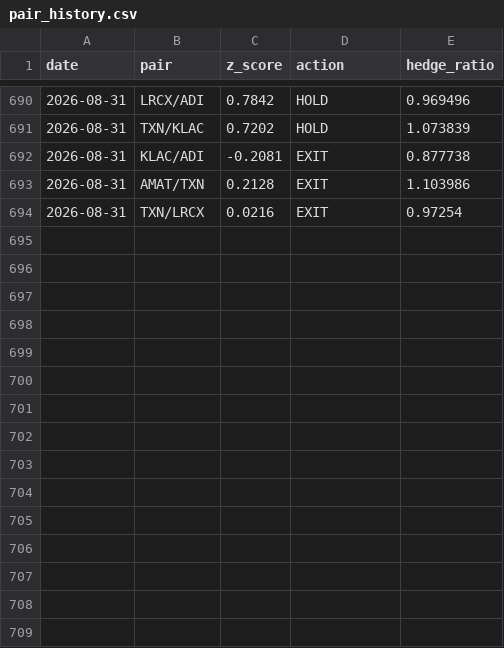
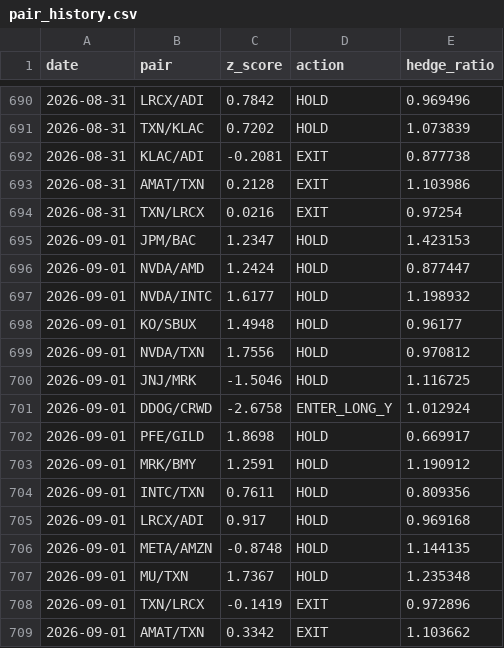
Before and after one commit to Southpaw3234/Quant-Terminal, a CSV file: data/stat_arb/pair_history.csv, drawn as a sheet; only a part is shown, gaps mark what is left out; the diff names each change by its address in the sheet, - before the commit and + after, or states it on an @@ line.

```diff
--- a/data/stat_arb/pair_history.csv
+++ b/data/stat_arb/pair_history.csv
+row 695: 2026-09-01 | JPM/BAC | 1.2347 | HOLD | 1.423153
+row 696: 2026-09-01 | NVDA/AMD | 1.2424 | HOLD | 0.877447
+row 697: 2026-09-01 | NVDA/INTC | 1.6177 | HOLD | 1.198932
+row 698: 2026-09-01 | KO/SBUX | 1.4948 | HOLD | 0.96177
+row 699: 2026-09-01 | NVDA/TXN | 1.7556 | HOLD | 0.970812
+row 700: 2026-09-01 | JNJ/MRK | -1.5046 | HOLD | 1.116725
+row 701: 2026-09-01 | DDOG/CRWD | -2.6758 | ENTER_LONG_Y | 1.012924
+row 702: 2026-09-01 | PFE/GILD | 1.8698 | HOLD | 0.669917
+row 703: 2026-09-01 | MRK/BMY | 1.2591 | HOLD | 1.190912
+row 704: 2026-09-01 | INTC/TXN | 0.7611 | HOLD | 0.809356
+row 705: 2026-09-01 | LRCX/ADI | 0.917 | HOLD | 0.969168
+row 706: 2026-09-01 | META/AMZN | -0.8748 | HOLD | 1.144135
+row 707: 2026-09-01 | MU/TXN | 1.7367 | HOLD | 1.235348
+row 708: 2026-09-01 | TXN/LRCX | -0.1419 | EXIT | 0.972896
+row 709: 2026-09-01 | AMAT/TXN | 0.3342 | EXIT | 1.103662
```
Also changed, not shown: data/shadow/cross_sectional_ls.csv, data/shadow/cross_sectional_ls_v2.csv, 31 other files.
